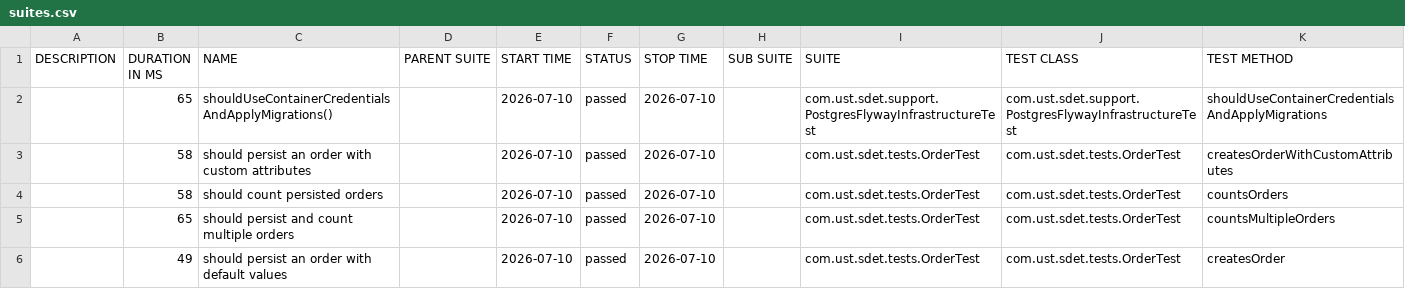
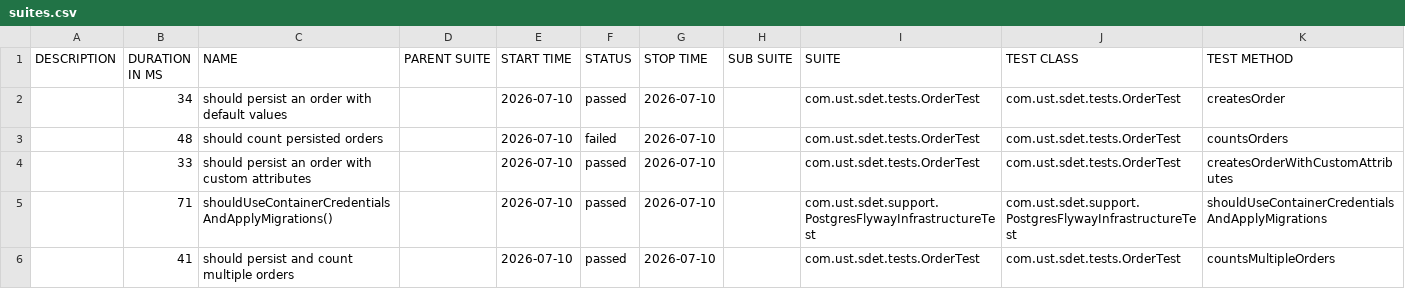
Before and after one commit to lakhanust01/w6day3b, a CSV file: data/suites.csv, drawn as a sheet.

```diff
--- a/data/suites.csv
+++ b/data/suites.csv
@@ -1,6 +1,6 @@
 "DESCRIPTION","DURATION IN MS","NAME","PARENT SUITE","START TIME","STATUS","STOP TIME","SUB SUITE","SUITE","TEST CLASS","TEST METHOD"
-"","65","shouldUseContainerCredentialsAndApplyMigrations()","","2026-07-10","passed","2026-07-10","","com.ust.sdet.support.PostgresFlywayInfrastructureTest","com.ust.sdet.support.PostgresFlywayInfrastructureTest","shouldUseContainerCredentialsAndApplyMigrations"
-"","58","should persist an order with custom attributes","","2026-07-10","passed","2026-07-10","","com.ust.sdet.tests.OrderTest","com.ust.sdet.tests.OrderTest","createsOrderWithCustomAttributes"
-"","58","should count persisted orders","","2026-07-10","passed","2026-07-10","","com.ust.sdet.tests.OrderTest","com.ust.sdet.tests.OrderTest","countsOrders"
-"","65","should persist and count multiple orders","","2026-07-10","passed","2026-07-10","","com.ust.sdet.tests.OrderTest","com.ust.sdet.tests.OrderTest","countsMultipleOrders"
-"","49","should persist an order with default values","","2026-07-10","passed","2026-07-10","","com.ust.sdet.tests.OrderTest","com.ust.sdet.tests.OrderTest","createsOrder"
+"","34","should persist an order with default values","","2026-07-10","passed","2026-07-10","","com.ust.sdet.tests.OrderTest","com.ust.sdet.tests.OrderTest","createsOrder"
+"","48","should count persisted orders","","2026-07-10","failed","2026-07-10","","com.ust.sdet.tests.OrderTest","com.ust.sdet.tests.OrderTest","countsOrders"
+"","33","should persist an order with custom attributes","","2026-07-10","passed","2026-07-10","","com.ust.sdet.tests.OrderTest","com.ust.sdet.tests.OrderTest","createsOrderWithCustomAttributes"
+"","71","shouldUseContainerCredentialsAndApplyMigrations()","","2026-07-10","passed","2026-07-10","","com.ust.sdet.support.PostgresFlywayInfrastructureTest","com.ust.sdet.support.PostgresFlywayInfrastructureTest","shouldUseContainerCredentialsAndApplyMigrations"
+"","41","should persist and count multiple orders","","2026-07-10","passed","2026-07-10","","com.ust.sdet.tests.OrderTest","com.ust.sdet.tests.OrderTest","countsMultipleOrders"
```
Also changed, not shown: data/behaviors.csv, 36 other files.
